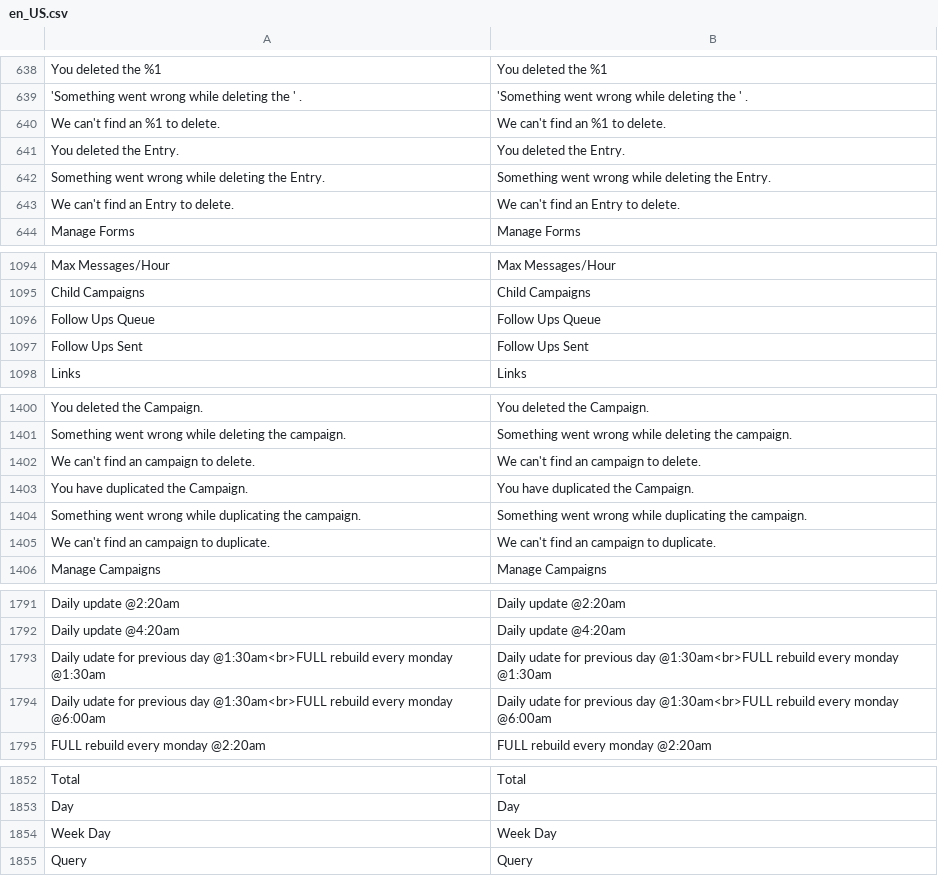
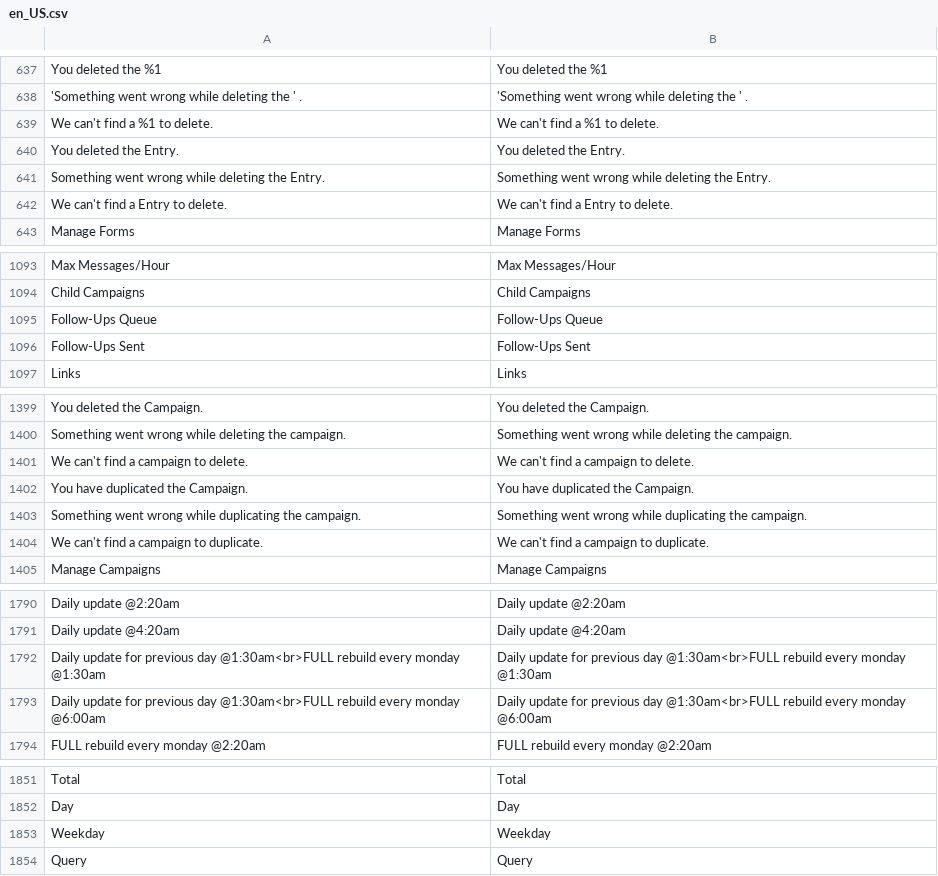
Before and after one commit to licentia/panda, a CSV file: i18n/en_US.csv, drawn as a sheet; only a part is shown, gaps mark what is left out; removed rows and columns are numbered as before the commit, all else as after; the diff covers the shown part only; the diff names each change by its address in the sheet, - before the commit and + after, or states it on an @@ line.

```diff
--- a/i18n/en_US.csv
+++ b/i18n/en_US.csv
-A639: We can't find an %1 to delete.
+A639: We can't find a %1 to delete.
-B639: We can't find an %1 to delete.
+B639: We can't find a %1 to delete.
-A642: We can't find an Entry to delete.
+A642: We can't find a Entry to delete.
-B642: We can't find an Entry to delete.
+B642: We can't find a Entry to delete.
-A1095: Follow Ups Queue
+A1095: Follow-Ups Queue
-B1095: Follow Ups Queue
+B1095: Follow-Ups Queue
-A1096: Follow Ups Sent
+A1096: Follow-Ups Sent
-B1096: Follow Ups Sent
+B1096: Follow-Ups Sent
-A1401: We can't find an campaign to delete.
+A1401: We can't find a campaign to delete.
-B1401: We can't find an campaign to delete.
+B1401: We can't find a campaign to delete.
-A1404: We can't find an campaign to duplicate.
+A1404: We can't find a campaign to duplicate.
-B1404: We can't find an campaign to duplicate.
+B1404: We can't find a campaign to duplicate.
-A1792: Daily udate for previous…
+A1792: Daily update for previous…
-B1792: Daily udate for previous…
+B1792: Daily update for previous…
-A1793: Daily udate for previous…
+A1793: Daily update for previous…
-B1793: Daily udate for previous…
+B1793: Daily update for previous…
-row 1854: Week Day | Week Day
+row 1853: Weekday | Weekday
```
Also changed, not shown: 2 added rows, 3 removed rows and 132 edited cells elsewhere in this file, 22 other files.
